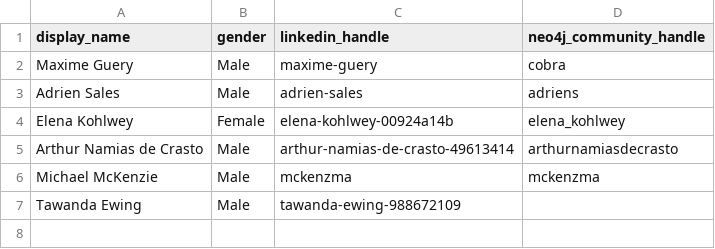
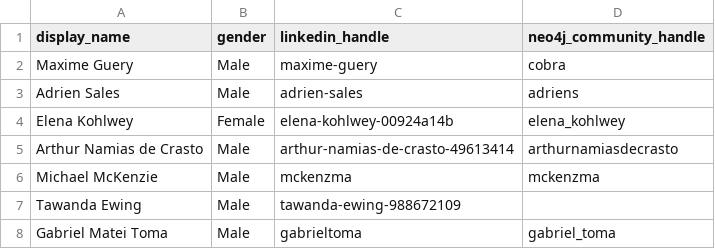
Before and after one commit to adriens/neo4j-ninjas, a CSV file: data/social-accounts.csv, drawn as a sheet.

Commit message:
Update social-accounts.csv

```diff
--- a/data/social-accounts.csv
+++ b/data/social-accounts.csv
@@ -7 +7,2 @@ Michael McKenzie,Male,mckenzma,mckenzma
 Tawanda Ewing,Male,tawanda-ewing-988672109,
+Gabriel Matei Toma,Male,gabrieltoma,gabriel_toma
```
